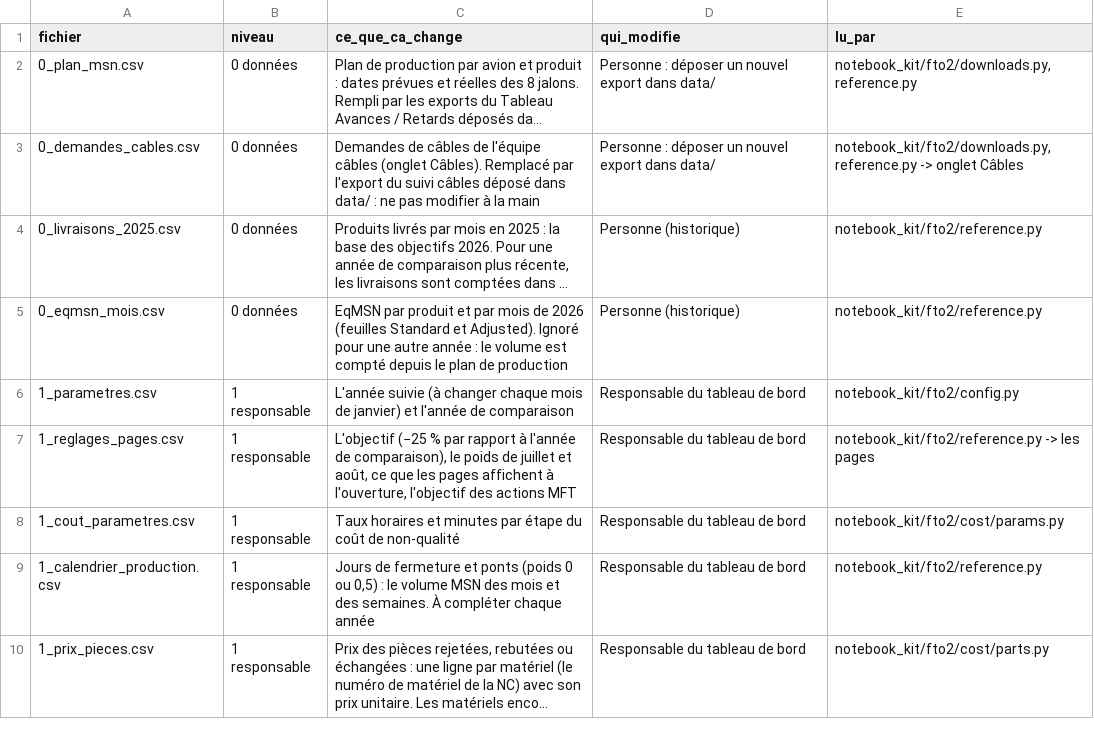
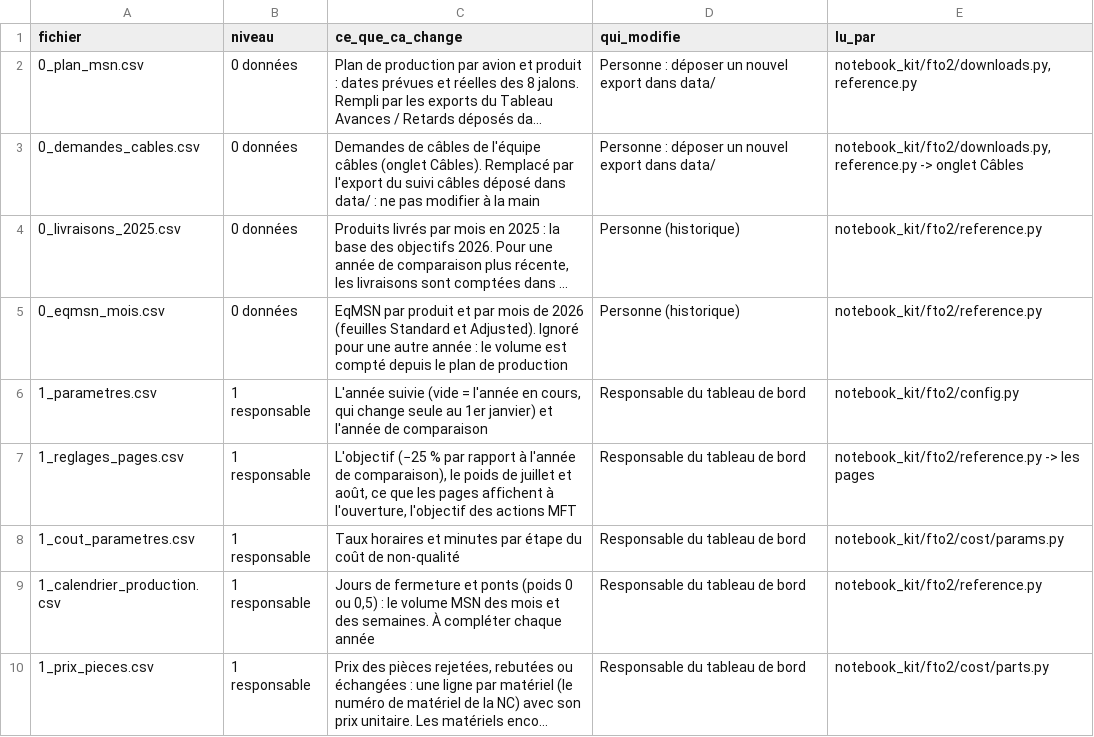
Before and after one commit to moudimash99/FTO2_NC_handover, a CSV file: config/lisez_moi.csv, drawn as a sheet; only a part is shown; long unchanged cells end in ….

```diff
--- a/config/lisez_moi.csv
+++ b/config/lisez_moi.csv
@@ -5,3 +5,3 @@ fichier;niveau;ce_que_ca_change;qui_modifie;lu_par
 0_eqmsn_mois.csv;0 données;EqMSN par produit et par mois de 2026 (feuilles Standard et Adjusted). Ignoré pour une autre année : le volume est compté depuis le plan de production;Personne (historique);notebook_kit/fto2/reference.py
-1_parametres.csv;1 responsable;L'année suivie (à changer chaque mois de janvier) et l'année de comparaison;Responsable du tableau de bord;notebook_kit/fto2/config.py
+1_parametres.csv;1 responsable;L'année suivie (vide = l'année en cours, qui change seule au 1er janvier) et l'année de comparaison;Responsable du tableau de bord;notebook_kit/fto2/config.py
 1_reglages_pages.csv;1 responsable;L'objectif (−25 % par rapport à l'année de comparaison), le poids de juillet et août, ce que les pages affichent à l'ouverture, l'objectif des actions MFT;Responsable du tableau de bord;notebook_kit/fto2/reference.py -> les pages
```
Also changed, not shown: 14 other files.
